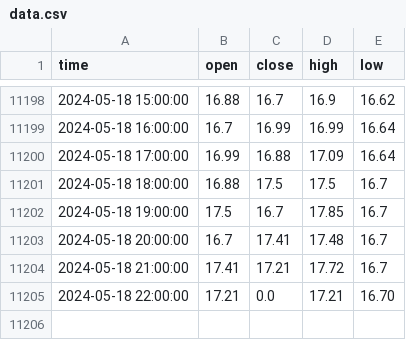
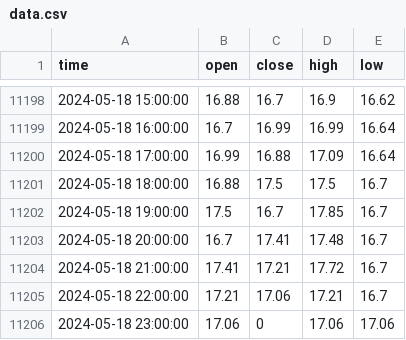
Before and after one commit to gioinocente/SteamMarketCandlestick, a CSV file: data.csv, drawn as a sheet; only a part is shown, gaps mark what is left out.

```diff
--- a/data.csv
+++ b/data.csv
@@ -11204,2 +11204,3 @@ time,open,close,high,low
 2024-05-18 21:00:00,17.41,17.21,17.72,16.7
-2024-05-18 22:00:00,17.21,0.0,17.21,16.70
+2024-05-18 22:00:00,17.21,17.06,17.21,16.7
+2024-05-18 23:00:00,17.06,0,17.06,17.06
```
Also changed, not shown: 1 other file.
